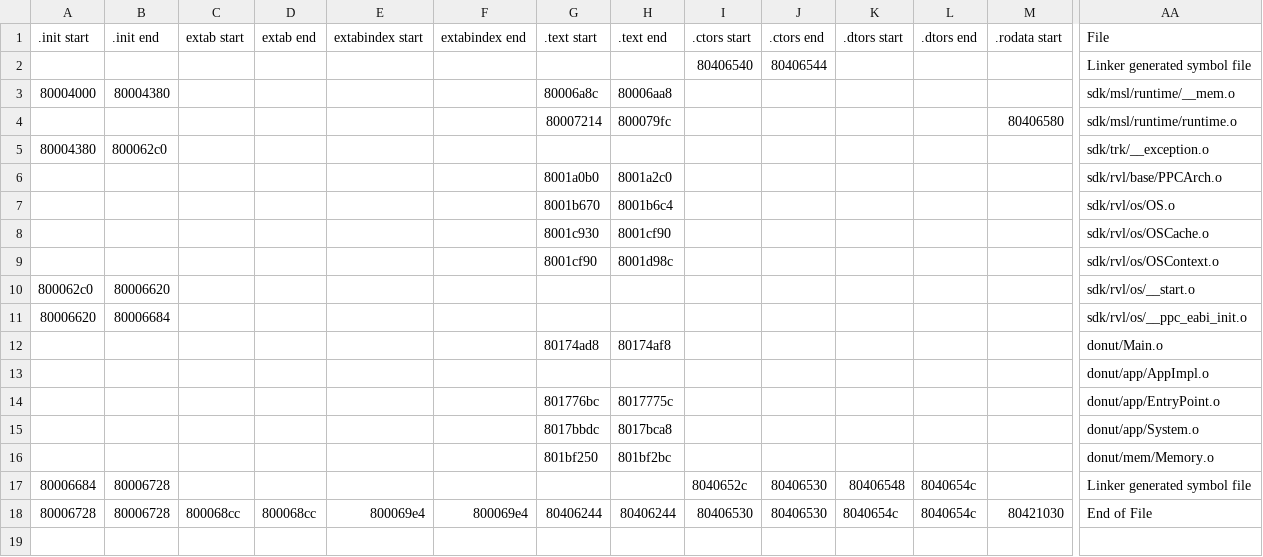
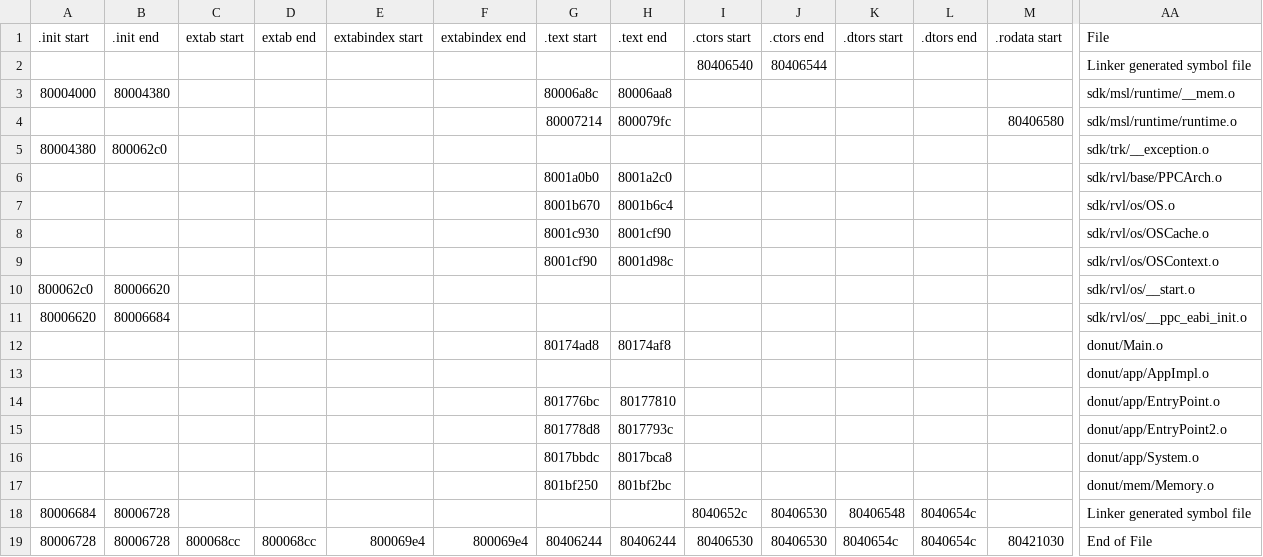
Before and after one commit to DarkKirb/donut-decomp, a CSV file: data/ranges.csv, drawn as a sheet; only a part is shown, gaps mark what is left out; rows hold the shown columns only; the diff names each change by its address in the sheet, - before the commit and + after, or states it on an @@ line.

```diff
--- a/data/ranges.csv
+++ b/data/ranges.csv
-H14 (.text end): 8017775c
+H14 (.text end): 80177810
+row 15:  |  |  |  |  |  | 801778d8 | 8017793c |  |  |  |  |  | donut/app/EntryPoint2.o
```
Also changed, not shown: data/symbols.csv, 14 other files.
